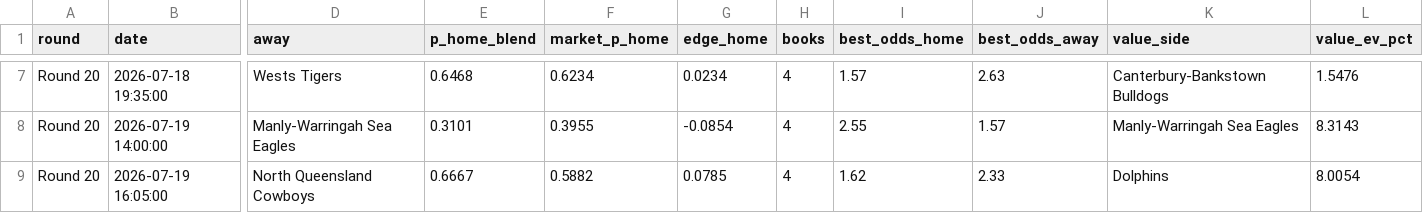
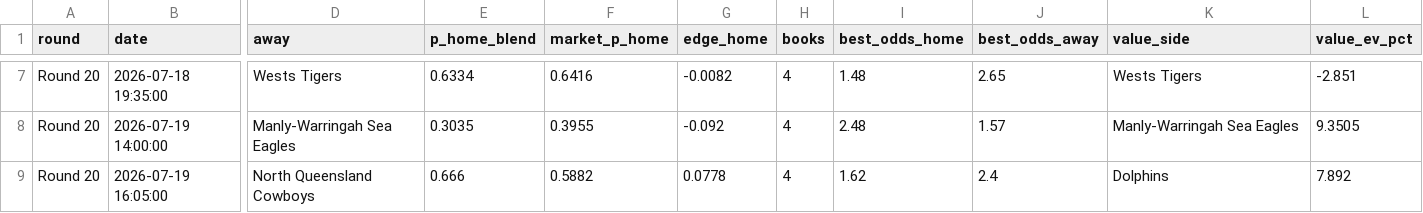
Before and after one commit to EJMC95/crypto-trading-bot, a CSV file: nrl-predictor/outputs/round_market.csv, drawn as a sheet; only a part is shown, gaps mark what is left out; the diff covers the shown part only; the diff names each change by its address in the sheet, - before the commit and + after, or states it on an @@ line.

```diff
--- a/nrl-predictor/outputs/round_market.csv
+++ b/nrl-predictor/outputs/round_market.csv
-E7 (p_home_blend): 0.6468
+E7 (p_home_blend): 0.6334
-F7 (market_p_home): 0.6234
+F7 (market_p_home): 0.6416
-G7 (edge_home): 0.0234
+G7 (edge_home): -0.0082
-I7 (best_odds_home): 1.57
+I7 (best_odds_home): 1.48
-J7 (best_odds_away): 2.63
+J7 (best_odds_away): 2.65
-K7 (value_side): Canterbury-Bankstown Bulldogs
+K7 (value_side): Wests Tigers
-L7 (value_ev_pct): 1.5476
+L7 (value_ev_pct): -2.851
-E8 (p_home_blend): 0.3101
+E8 (p_home_blend): 0.3035
-G8 (edge_home): -0.0854
+G8 (edge_home): -0.092
-I8 (best_odds_home): 2.55
+I8 (best_odds_home): 2.48
-L8 (value_ev_pct): 8.3143
+L8 (value_ev_pct): 9.3505
-E9 (p_home_blend): 0.6667
+E9 (p_home_blend): 0.666
-G9 (edge_home): 0.0785
+G9 (edge_home): 0.0778
-J9 (best_odds_away): 2.33
+J9 (best_odds_away): 2.4
-L9 (value_ev_pct): 8.0054
+L9 (value_ev_pct): 7.892
```
Also changed, not shown: 28 edited cells elsewhere in this file, nrl-predictor/outputs/paper_ledger.csv, nrl-predictor/outputs/round_predictions.csv, 11 other files.
